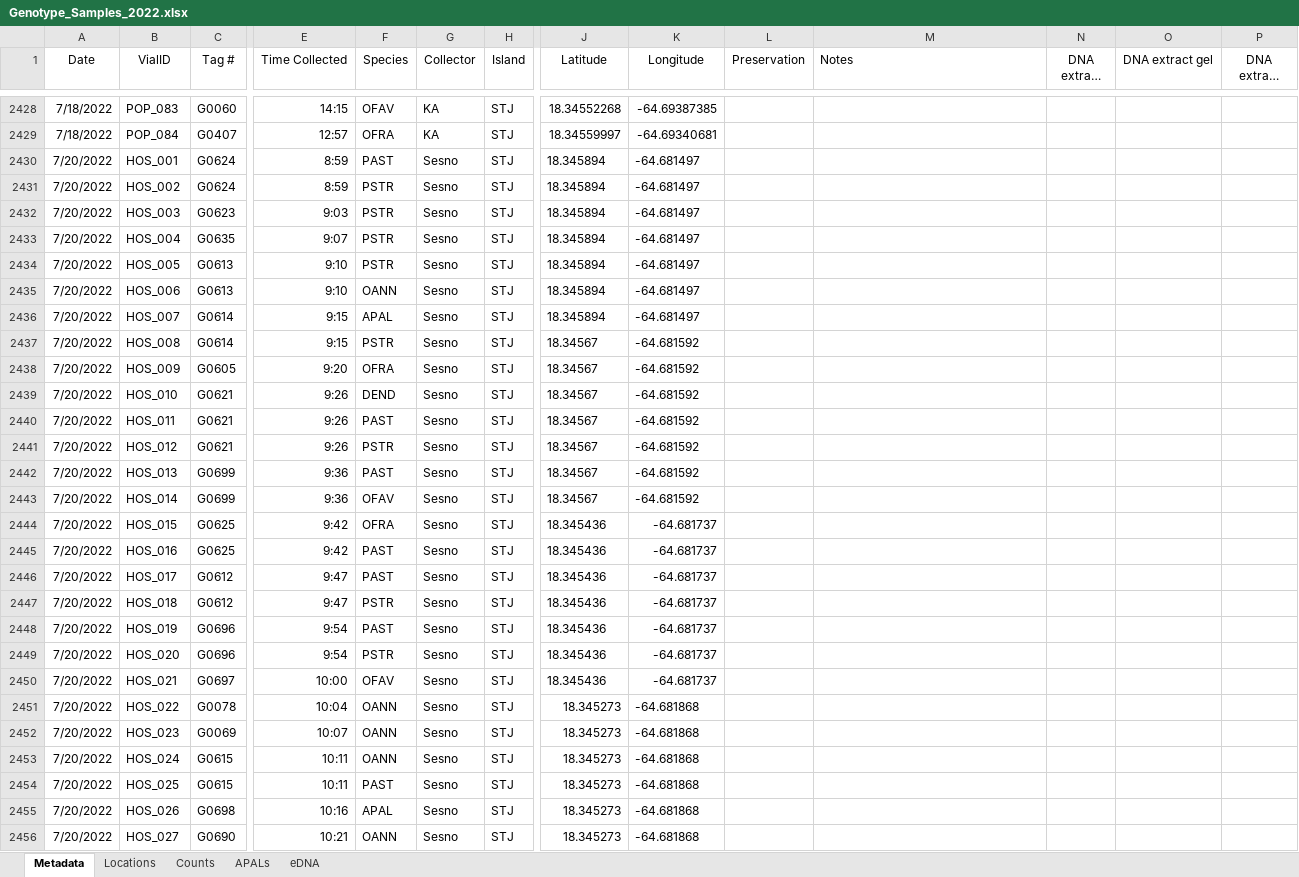
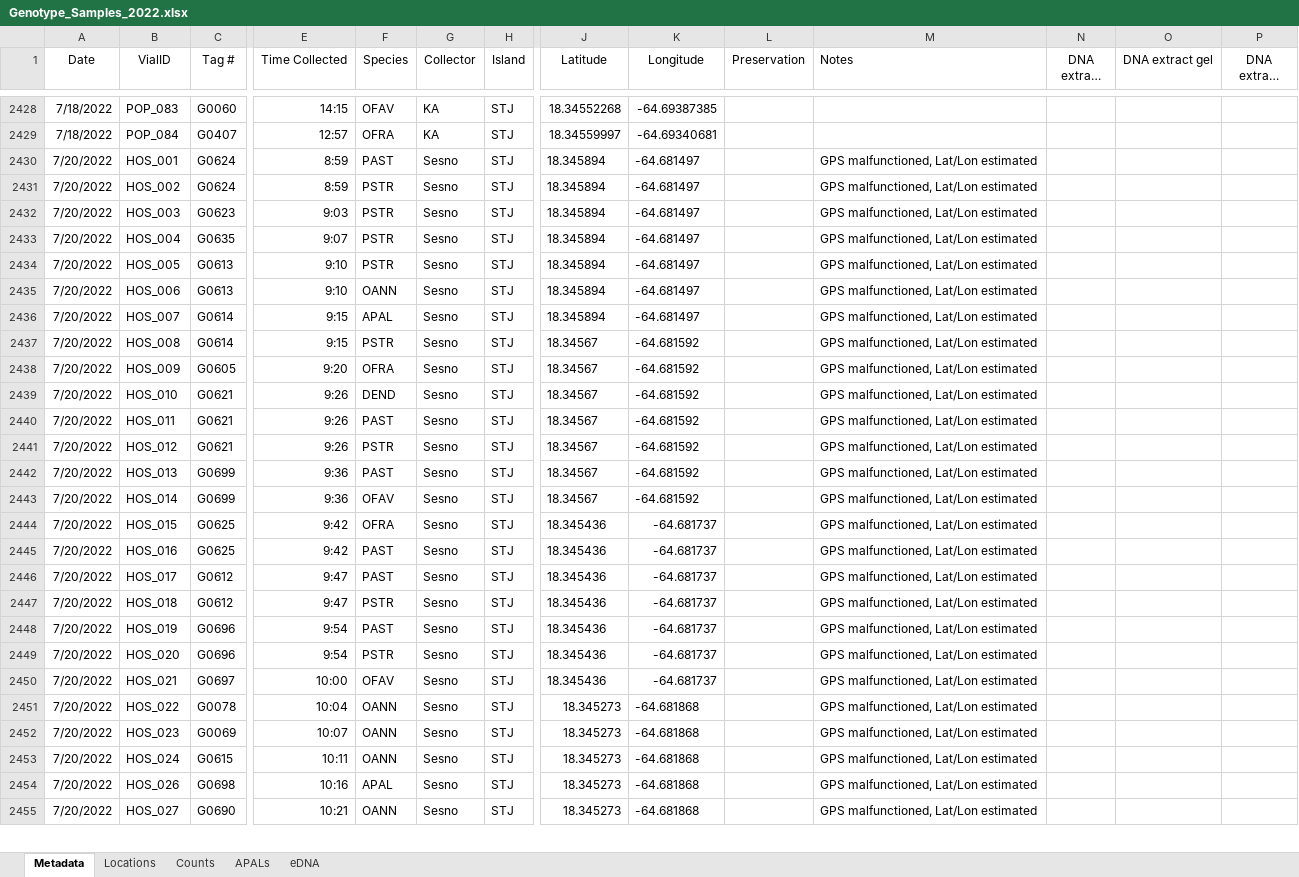
Before and after one commit to sesno/Coral-Sampling, an Excel workbook: Data/Genotype_Samples_2022.xlsx, sheet Metadata, drawn as a sheet; only a part is shown, gaps mark what is left out; long unchanged cells end in …; values as stored, in another font and other column widths than the file's, no borders; charts and pictures not drawn; removed rows and columns are numbered as before the commit, all else as after; rows hold the shown columns only; the diff covers the shown part only; the diff names each change by its address in the sheet, - before the commit and + after, or states it on an @@ line.

```diff
--- a/Data/Genotype_Samples_2022.xlsx (sheet Metadata)
+++ b/Data/Genotype_Samples_2022.xlsx (sheet Metadata)
-M2430:M2453 (Notes): (empty)
+M2430:M2453 (Notes): GPS malfunctioned, Lat/Lon estimated
-row 2454: 7/20/2022 | HOS_025 | G0615 | 10:11 | PAST | Sesno | STJ | 18.345273 | -64.681868
-M2454:M2455 (Notes): (empty)
+M2454:M2455 (Notes): GPS malfunctioned, Lat/Lon estimated
```
Also changed, not shown: 123 added rows and 54 edited cells elsewhere in this sheet, sheet eDNA, 9 other files.
